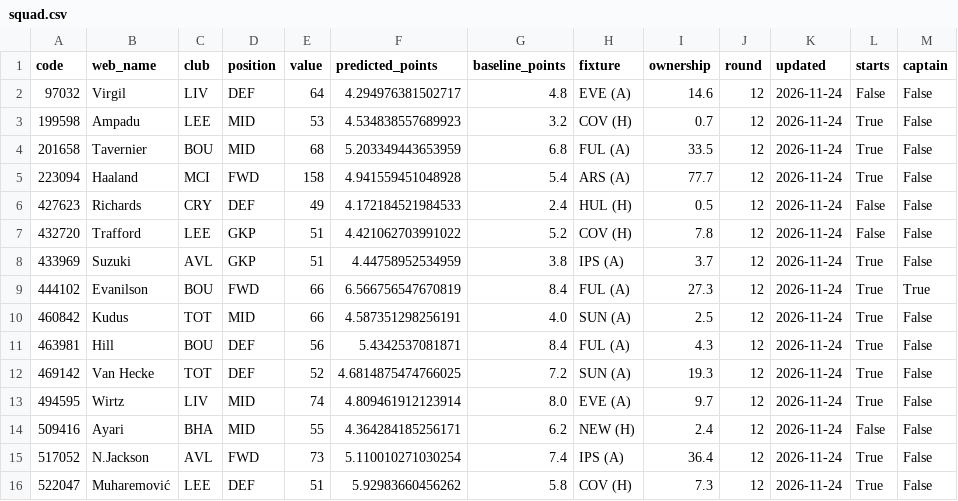
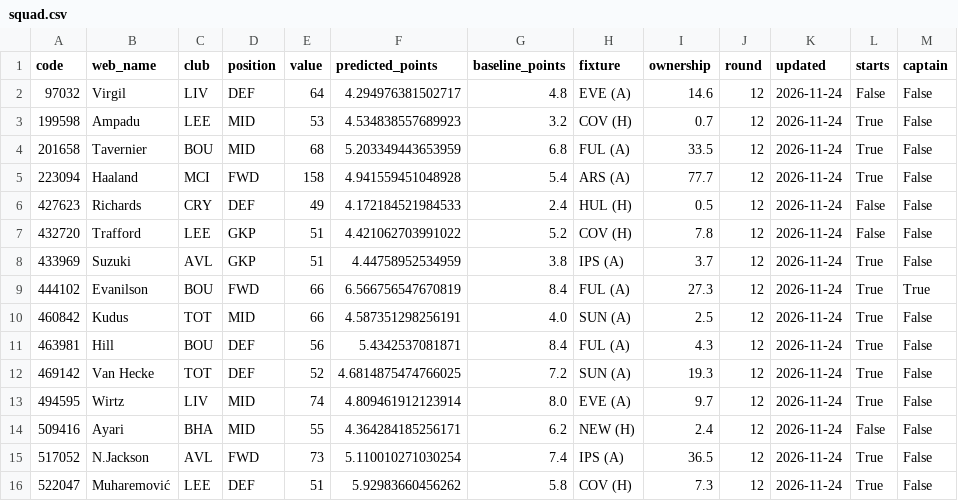
Before and after one commit to ArvellLeoputra/fpl-points-predictor, a CSV file: dashboard/data/squad.csv, drawn as a sheet.

```diff
--- a/dashboard/data/squad.csv
+++ b/dashboard/data/squad.csv
@@ -14,3 +14,3 @@ code,web_name,club,position,value,predicted_points,baseline_points,fixture,owner
 509416,Ayari,BHA,MID,55,4.364284185256171,6.2,NEW (H),2.4,12,2026-11-24,False,False
-517052,N.Jackson,AVL,FWD,73,5.110010271030254,7.4,IPS (A),36.4,12,2026-11-24,True,False
+517052,N.Jackson,AVL,FWD,73,5.110010271030254,7.4,IPS (A),36.5,12,2026-11-24,True,False
 522047,Muharemović,LEE,DEF,51,5.92983660456262,5.8,COV (H),7.3,12,2026-11-24,True,False
```
Also changed, not shown: dashboard/data/next_gameweek.csv.
